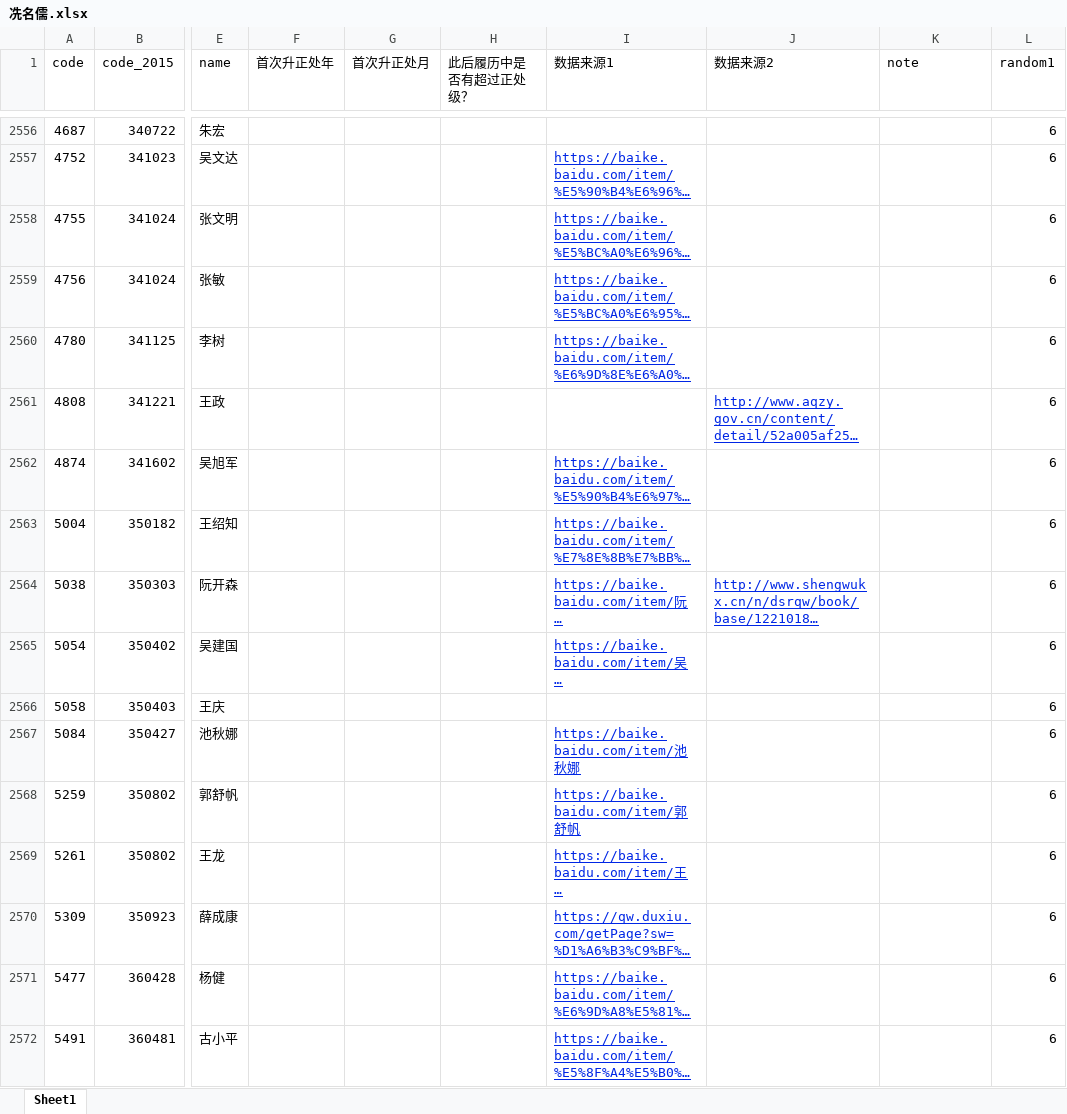
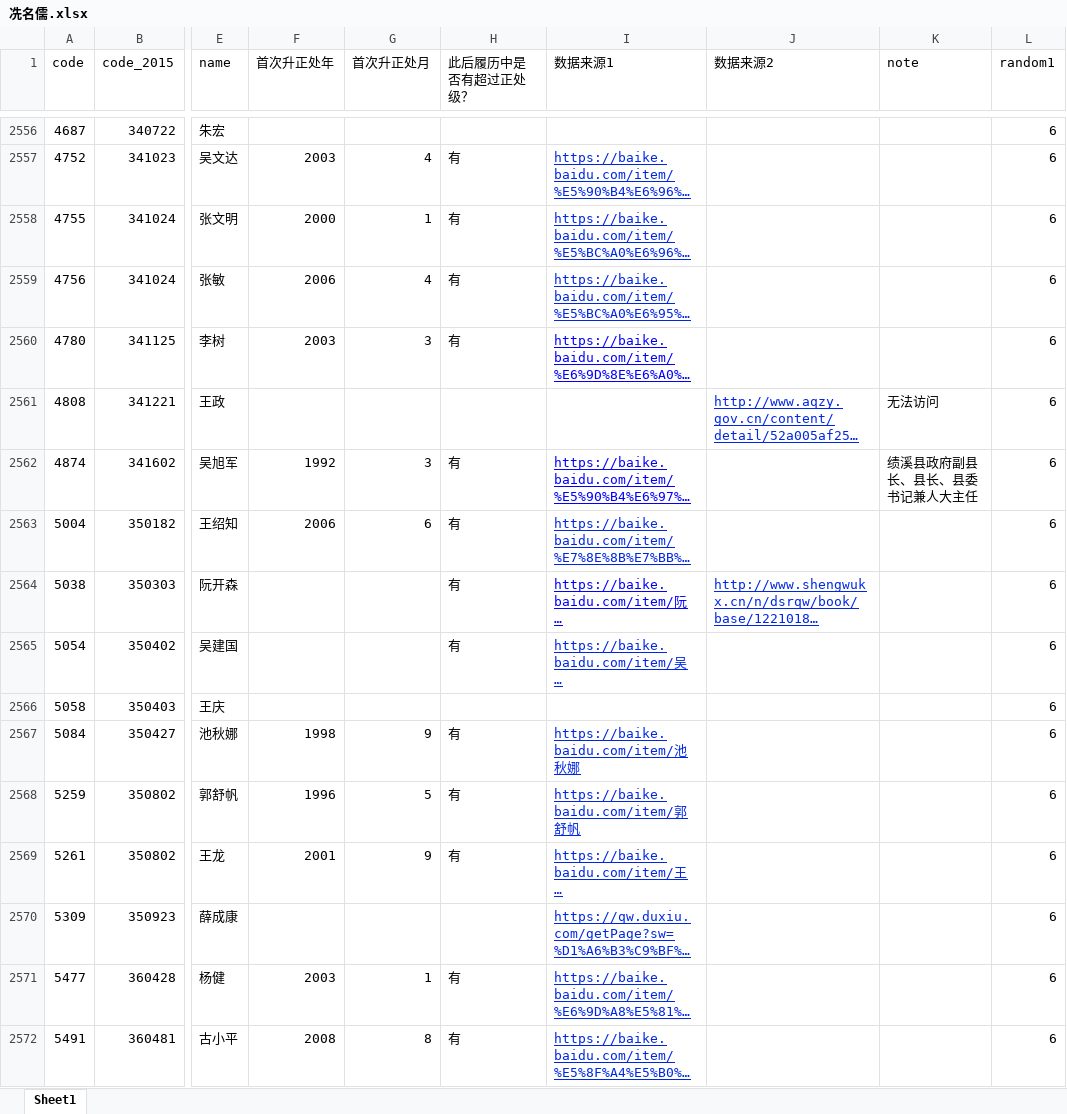
Before and after one commit to walker51758/Research_Assistance, an Excel workbook: 冼名儒.xlsx, sheet Sheet1, drawn as a sheet; only a part is shown, gaps mark what is left out; long unchanged cells end in …; values as stored, in another font and other column widths than the file's, no borders; the diff covers the shown part only; the diff names each change by its address in the sheet, - before the commit and + after, or states it on an @@ line.

```diff
--- a/冼名儒.xlsx (sheet Sheet1)
+++ b/冼名儒.xlsx (sheet Sheet1)
-F2557 (首次升正处年): (empty)
+F2557 (首次升正处年): 2003
-G2557 (首次升正处月): (empty)
+G2557 (首次升正处月): 4
-H2557:H2560 (此后履历中是否有超过正处级？): (empty)
+H2557:H2560 (此后履历中是否有超过正处级？): 有
-F2558 (首次升正处年): (empty)
+F2558 (首次升正处年): 2000
-G2558 (首次升正处月): (empty)
+G2558 (首次升正处月): 1
-F2559 (首次升正处年): (empty)
+F2559 (首次升正处年): 2006
-G2559 (首次升正处月): (empty)
+G2559 (首次升正处月): 4
-F2560 (首次升正处年): (empty)
+F2560 (首次升正处年): 2003
-G2560 (首次升正处月): (empty)
+G2560 (首次升正处月): 3
-I2560 text colour: #0026E5
+I2560 text colour: #0000FF
-K2561 (note): (empty)
+K2561 (note): 无法访问
-F2562 (首次升正处年): (empty)
+F2562 (首次升正处年): 1992
-G2562 (首次升正处月): (empty)
+G2562 (首次升正处月): 3
-H2562:H2565 (此后履历中是否有超过正处级？): (empty)
+H2562:H2565 (此后履历中是否有超过正处级？): 有
-I2562 text colour: #0026E5
+I2562 text colour: #0000FF
-K2562 (note): (empty)
+K2562 (note): 绩溪县政府副县长、县长、县委书记兼人大主任
-F2563 (首次升正处年): (empty)
+F2563 (首次升正处年): 2006
-G2563 (首次升正处月): (empty)
+G2563 (首次升正处月): 6
-I2564 text colour: #0026E5
+I2564 text colour: #0000FF
-F2567 (首次升正处年): (empty)
+F2567 (首次升正处年): 1998
-G2567 (首次升正处月): (empty)
+G2567 (首次升正处月): 9
-H2567:H2569 (此后履历中是否有超过正处级？): (empty)
+H2567:H2569 (此后履历中是否有超过正处级？): 有
-F2568 (首次升正处年): (empty)
+F2568 (首次升正处年): 1996
-G2568 (首次升正处月): (empty)
+G2568 (首次升正处月): 5
-F2569 (首次升正处年): (empty)
+F2569 (首次升正处年): 2001
-G2569 (首次升正处月): (empty)
+G2569 (首次升正处月): 9
-F2571 (首次升正处年): (empty)
+F2571 (首次升正处年): 2003
-G2571 (首次升正处月): (empty)
+G2571 (首次升正处月): 1
-H2571:H2572 (此后履历中是否有超过正处级？): (empty)
+H2571:H2572 (此后履历中是否有超过正处级？): 有
-F2572 (首次升正处年): (empty)
+F2572 (首次升正处年): 2008
-G2572 (首次升正处月): (empty)
+G2572 (首次升正处月): 8
```
Also changed, not shown: 97 edited cells and cell formats elsewhere in this sheet, 1 other file.
